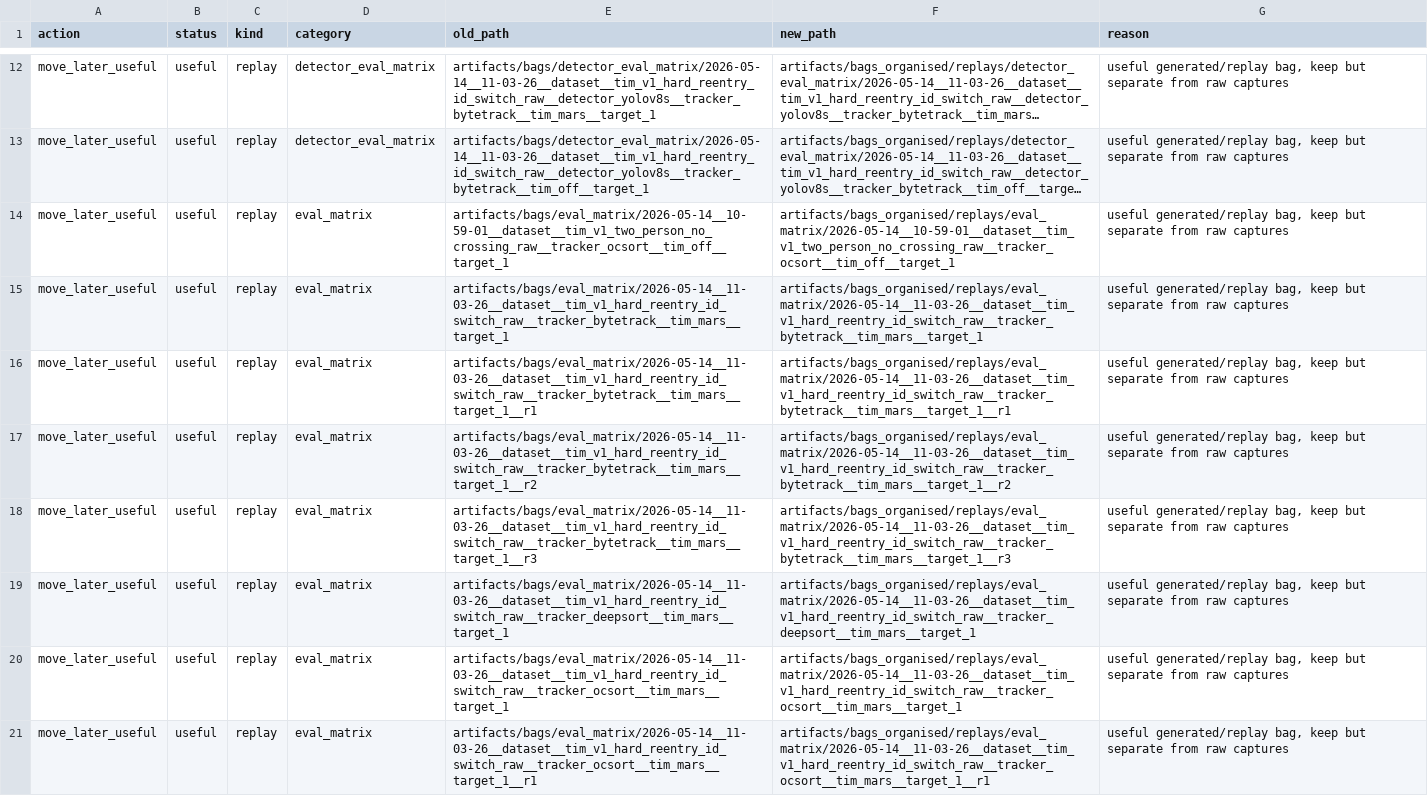
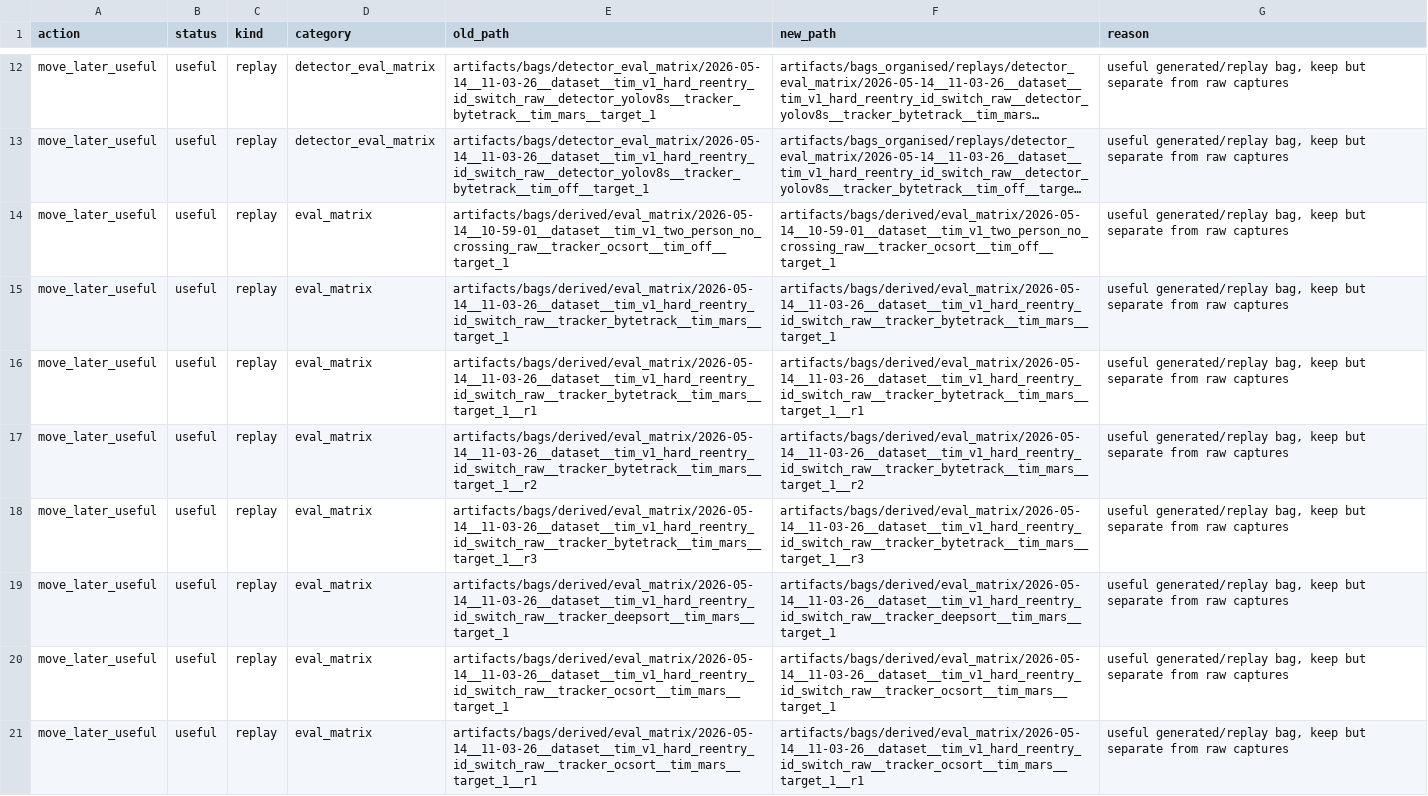
Before and after one commit to FRCTavares/IST-Thesis-Code, a CSV file: docs/data/catalogue/bag_migration_plan.csv, drawn as a sheet; only a part is shown, gaps mark what is left out; long unchanged cells end in …; the diff covers the shown part only; the diff names each change by its address in the sheet, - before the commit and + after, or states it on an @@ line.

Commit message:
27-06-26:"Organize bag paths and replay outputs."

```diff
--- a/docs/data/catalogue/bag_migration_plan.csv
+++ b/docs/data/catalogue/bag_migration_plan.csv
-E14 (old_path): artifacts/bags/eval_matrix/2026-05-14__10-59-01__dataset__tim_v1_two_person_no_crossing_raw__tracker_ocsort__tim_off__target_1
+E14 (old_path): artifacts/bags/derived/eval_matrix/2026-05-14__10-59-01__dataset__tim_v1_two_person_no_crossing_raw__tracker_ocsort__tim_off__target_1
-F14 (new_path): artifacts/bags_organised/replays/eval_matrix/2026-05-14__10-59-01__dataset__tim_v1_two_person_no_crossing_raw__tracker_ocsort__tim_off__target_1
+F14 (new_path): artifacts/bags/derived/eval_matrix/2026-05-14__10-59-01__dataset__tim_v1_two_person_no_crossing_raw__tracker_ocsort__tim_off__target_1
-E15 (old_path): artifacts/bags/eval_matrix/2026-05-14__11-03-26__dataset__tim_v1_hard_reentry_id_switch_raw__tracker_bytetrack__tim_mars__target_1
+E15 (old_path): artifacts/bags/derived/eval_matrix/2026-05-14__11-03-26__dataset__tim_v1_hard_reentry_id_switch_raw__tracker_bytetrack__tim_mars__target_1
-F15 (new_path): artifacts/bags_organised/replays/eval_matrix/2026-05-14__11-03-26__dataset__tim_v1_hard_reentry_id_switch_raw__tracker_bytetrack__tim_mars__target_1
+F15 (new_path): artifacts/bags/derived/eval_matrix/2026-05-14__11-03-26__dataset__tim_v1_hard_reentry_id_switch_raw__tracker_bytetrack__tim_mars__target_1
-E16 (old_path): artifacts/bags/eval_matrix/2026-05-14__11-03-26__dataset__tim_v1_hard_reentry_id_switch_raw__tracker_bytetrack__tim_mars__target_1__r1
+E16 (old_path): artifacts/bags/derived/eval_matrix/2026-05-14__11-03-26__dataset__tim_v1_hard_reentry_id_switch_raw__tracker_bytetrack__tim_mars__target_1__r1
-F16 (new_path): artifacts/bags_organised/replays/eval_matrix/2026-05-14__11-03-26__dataset__tim_v1_hard_reentry_id_switch_raw__tracker_bytetrack__tim_mars__target_1__r1
+F16 (new_path): artifacts/bags/derived/eval_matrix/2026-05-14__11-03-26__dataset__tim_v1_hard_reentry_id_switch_raw__tracker_bytetrack__tim_mars__target_1__r1
-E17 (old_path): artifacts/bags/eval_matrix/2026-05-14__11-03-26__dataset__tim_v1_hard_reentry_id_switch_raw__tracker_bytetrack__tim_mars__target_1__r2
+E17 (old_path): artifacts/bags/derived/eval_matrix/2026-05-14__11-03-26__dataset__tim_v1_hard_reentry_id_switch_raw__tracker_bytetrack__tim_mars__target_1__r2
-F17 (new_path): artifacts/bags_organised/replays/eval_matrix/2026-05-14__11-03-26__dataset__tim_v1_hard_reentry_id_switch_raw__tracker_bytetrack__tim_mars__target_1__r2
+F17 (new_path): artifacts/bags/derived/eval_matrix/2026-05-14__11-03-26__dataset__tim_v1_hard_reentry_id_switch_raw__tracker_bytetrack__tim_mars__target_1__r2
-E18 (old_path): artifacts/bags/eval_matrix/2026-05-14__11-03-26__dataset__tim_v1_hard_reentry_id_switch_raw__tracker_bytetrack__tim_mars__target_1__r3
+E18 (old_path): artifacts/bags/derived/eval_matrix/2026-05-14__11-03-26__dataset__tim_v1_hard_reentry_id_switch_raw__tracker_bytetrack__tim_mars__target_1__r3
-F18 (new_path): artifacts/bags_organised/replays/eval_matrix/2026-05-14__11-03-26__dataset__tim_v1_hard_reentry_id_switch_raw__tracker_bytetrack__tim_mars__target_1__r3
+F18 (new_path): artifacts/bags/derived/eval_matrix/2026-05-14__11-03-26__dataset__tim_v1_hard_reentry_id_switch_raw__tracker_bytetrack__tim_mars__target_1__r3
-E19 (old_path): artifacts/bags/eval_matrix/2026-05-14__11-03-26__dataset__tim_v1_hard_reentry_id_switch_raw__tracker_deepsort__tim_mars__target_1
+E19 (old_path): artifacts/bags/derived/eval_matrix/2026-05-14__11-03-26__dataset__tim_v1_hard_reentry_id_switch_raw__tracker_deepsort__tim_mars__target_1
-F19 (new_path): artifacts/bags_organised/replays/eval_matrix/2026-05-14__11-03-26__dataset__tim_v1_hard_reentry_id_switch_raw__tracker_deepsort__tim_mars__target_1
+F19 (new_path): artifacts/bags/derived/eval_matrix/2026-05-14__11-03-26__dataset__tim_v1_hard_reentry_id_switch_raw__tracker_deepsort__tim_mars__target_1
-E20 (old_path): artifacts/bags/eval_matrix/2026-05-14__11-03-26__dataset__tim_v1_hard_reentry_id_switch_raw__tracker_ocsort__tim_mars__target_1
+E20 (old_path): artifacts/bags/derived/eval_matrix/2026-05-14__11-03-26__dataset__tim_v1_hard_reentry_id_switch_raw__tracker_ocsort__tim_mars__target_1
-F20 (new_path): artifacts/bags_organised/replays/eval_matrix/2026-05-14__11-03-26__dataset__tim_v1_hard_reentry_id_switch_raw__tracker_ocsort__tim_mars__target_1
+F20 (new_path): artifacts/bags/derived/eval_matrix/2026-05-14__11-03-26__dataset__tim_v1_hard_reentry_id_switch_raw__tracker_ocsort__tim_mars__target_1
-E21 (old_path): artifacts/bags/eval_matrix/2026-05-14__11-03-26__dataset__tim_v1_hard_reentry_id_switch_raw__tracker_ocsort__tim_mars__target_1__r1
+E21 (old_path): artifacts/bags/derived/eval_matrix/2026-05-14__11-03-26__dataset__tim_v1_hard_reentry_id_switch_raw__tracker_ocsort__tim_mars__target_1__r1
-F21 (new_path): artifacts/bags_organised/replays/eval_matrix/2026-05-14__11-03-26__dataset__tim_v1_hard_reentry_id_switch_raw__tracker_ocsort__tim_mars__target_1__r1
+F21 (new_path): artifacts/bags/derived/eval_matrix/2026-05-14__11-03-26__dataset__tim_v1_hard_reentry_id_switch_raw__tracker_ocsort__tim_mars__target_1__r1
```
Also changed, not shown: 22 edited cells elsewhere in this file, docs/data/catalogue/bags_originals_derived_manifest.csv, docs/data/catalogue/soft_trash_manifest.csv, 12 other files.
